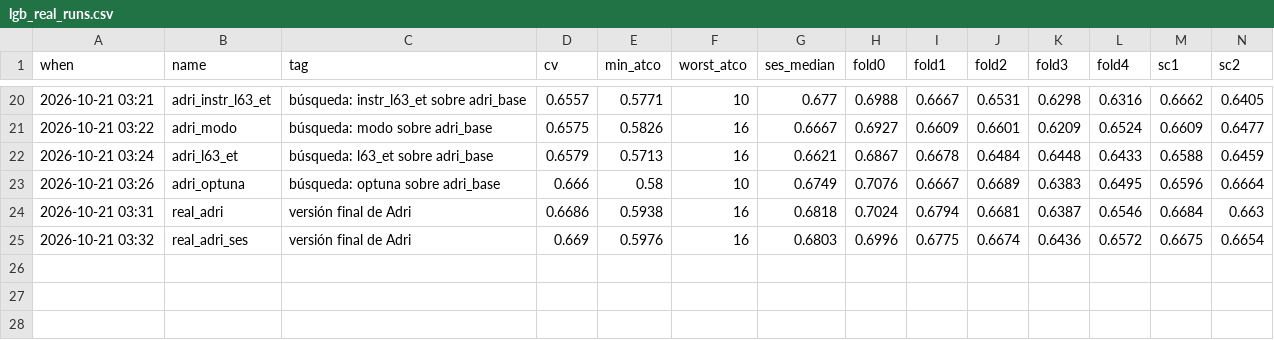
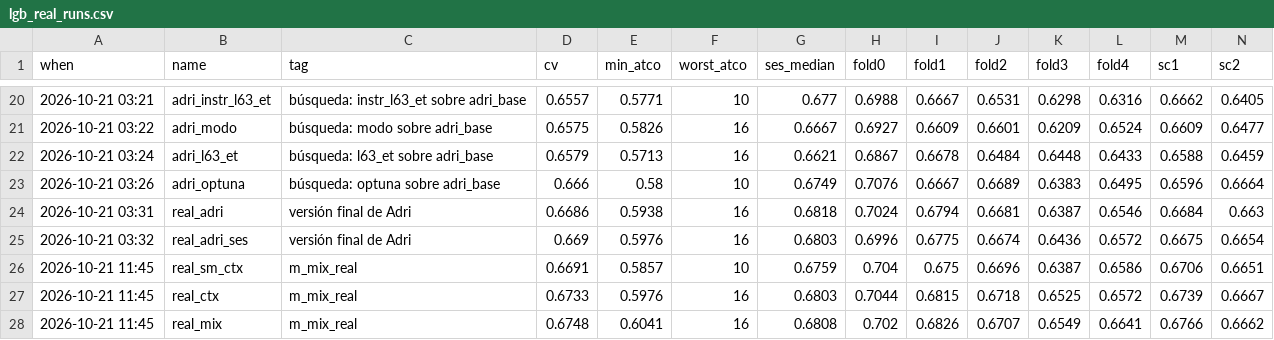
Before and after one commit to T1N8T/FlowDataLab, a CSV file: experiments/lgb_real_runs.csv, drawn as a sheet; only a part is shown, gaps mark what is left out; rows hold the shown columns only; the diff names each change by its address in the sheet, - before the commit and + after, or states it on an @@ line.

```diff
--- a/experiments/lgb_real_runs.csv
+++ b/experiments/lgb_real_runs.csv
+row 26: 2026-10-21 11:45 | real_sm_ctx | m_mix_real | 0.6691 | 0.5857 | 10 | 0.6759 | 0.704 | 0.675 | 0.6696 | 0.6387 | 0.6586 | 0.6706 | 0.6651
+row 27: 2026-10-21 11:45 | real_ctx | m_mix_real | 0.6733 | 0.5976 | 16 | 0.6803 | 0.7044 | 0.6815 | 0.6718 | 0.6525 | 0.6572 | 0.6739 | 0.6667
+row 28: 2026-10-21 11:45 | real_mix | m_mix_real | 0.6748 | 0.6041 | 16 | 0.6808 | 0.702 | 0.6826 | 0.6707 | 0.6549 | 0.6641 | 0.6766 | 0.6662
```
Also changed, not shown: 20 other files.
